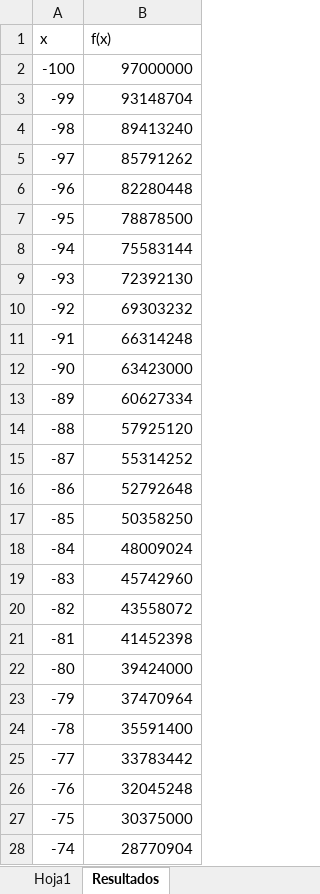
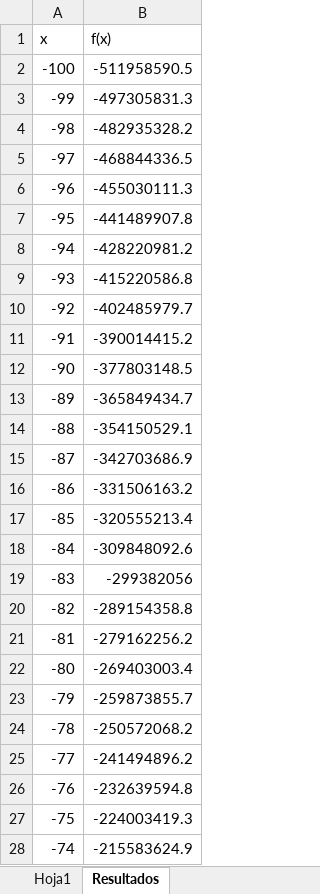
Before and after one commit to shomares/UPIICSA-Code, an Excel workbook: Matlab/Example/Salida3.xlsx, sheet Resultados, drawn as a sheet; only a part is shown; values as stored, in another font and other column widths than the file's, no borders; the diff covers the shown part only; the diff names each change by its address in the sheet, - before the commit and + after, or states it on an @@ line.

```diff
--- a/Matlab/Example/Salida3.xlsx (sheet Resultados)
+++ b/Matlab/Example/Salida3.xlsx (sheet Resultados)
-B2 (f(x)): 97000000
+B2 (f(x)): -511958590.5
-B3 (f(x)): 93148704
+B3 (f(x)): -497305831.3
-B4 (f(x)): 89413240
+B4 (f(x)): -482935328.2
-B5 (f(x)): 85791262
+B5 (f(x)): -468844336.5
-B6 (f(x)): 82280448
+B6 (f(x)): -455030111.3
-B7 (f(x)): 78878500
+B7 (f(x)): -441489907.8
-B8 (f(x)): 75583144
+B8 (f(x)): -428220981.2
-B9 (f(x)): 72392130
+B9 (f(x)): -415220586.8
-B10 (f(x)): 69303232
+B10 (f(x)): -402485979.7
-B11 (f(x)): 66314248
+B11 (f(x)): -390014415.2
-B12 (f(x)): 63423000
+B12 (f(x)): -377803148.5
-B13 (f(x)): 60627334
+B13 (f(x)): -365849434.7
-B14 (f(x)): 57925120
+B14 (f(x)): -354150529.1
-B15 (f(x)): 55314252
+B15 (f(x)): -342703686.9
-B16 (f(x)): 52792648
+B16 (f(x)): -331506163.2
-B17 (f(x)): 50358250
+B17 (f(x)): -320555213.4
-B18 (f(x)): 48009024
+B18 (f(x)): -309848092.6
-B19 (f(x)): 45742960
+B19 (f(x)): -299382056
-B20 (f(x)): 43558072
+B20 (f(x)): -289154358.8
-B21 (f(x)): 41452398
+B21 (f(x)): -279162256.2
-B22 (f(x)): 39424000
+B22 (f(x)): -269403003.4
-B23 (f(x)): 37470964
+B23 (f(x)): -259873855.7
-B24 (f(x)): 35591400
+B24 (f(x)): -250572068.2
-B25 (f(x)): 33783442
+B25 (f(x)): -241494896.2
-B26 (f(x)): 32045248
+B26 (f(x)): -232639594.8
-B27 (f(x)): 30375000
+B27 (f(x)): -224003419.3
-B28 (f(x)): 28770904
+B28 (f(x)): -215583624.9
```
Also changed, not shown: 224 edited cells elsewhere in this sheet, Matlab/Example/Tabular.xlsx, 8 other files.
